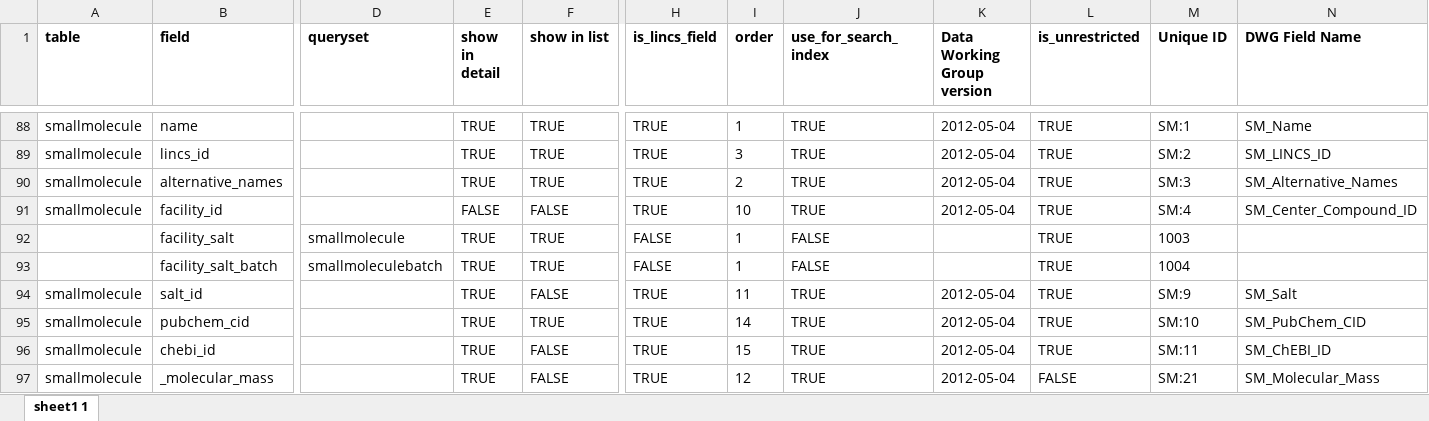
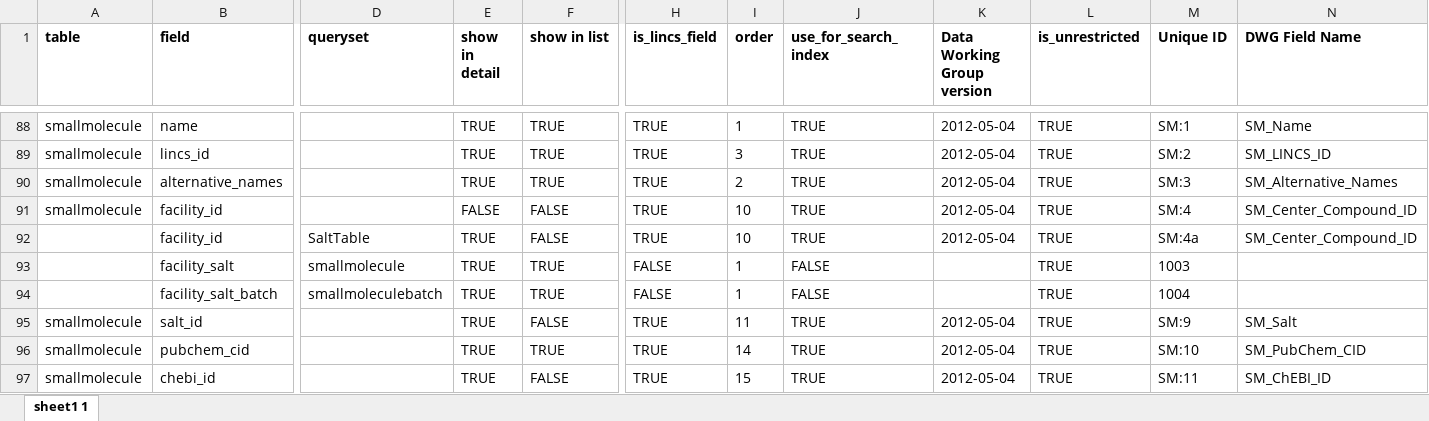
Before and after one commit to hmslincs/hmslincs, an Excel workbook: sampledata/fieldinformation.xlsx, sheet sheet1 1, drawn as a sheet; only a part is shown, gaps mark what is left out; the shorter side is filled out with more unchanged rows; values as stored, in another font and other column widths than the file's, no borders; rows hold the shown columns only; the diff names each change by its address in the sheet, - before the commit and + after, or states it on an @@ line.

Commit message:
for #211, salt table facility IDs

```diff
--- a/sampledata/fieldinformation.xlsx (sheet sheet1 1)
+++ b/sampledata/fieldinformation.xlsx (sheet sheet1 1)
+row 92:  | facility_id | SaltTable | TRUE | FALSE | TRUE | 10 | TRUE | 2012-05-04 | TRUE | SM:4a | SM_Center_Compound_ID
```
Also changed, not shown: 1 other file.
